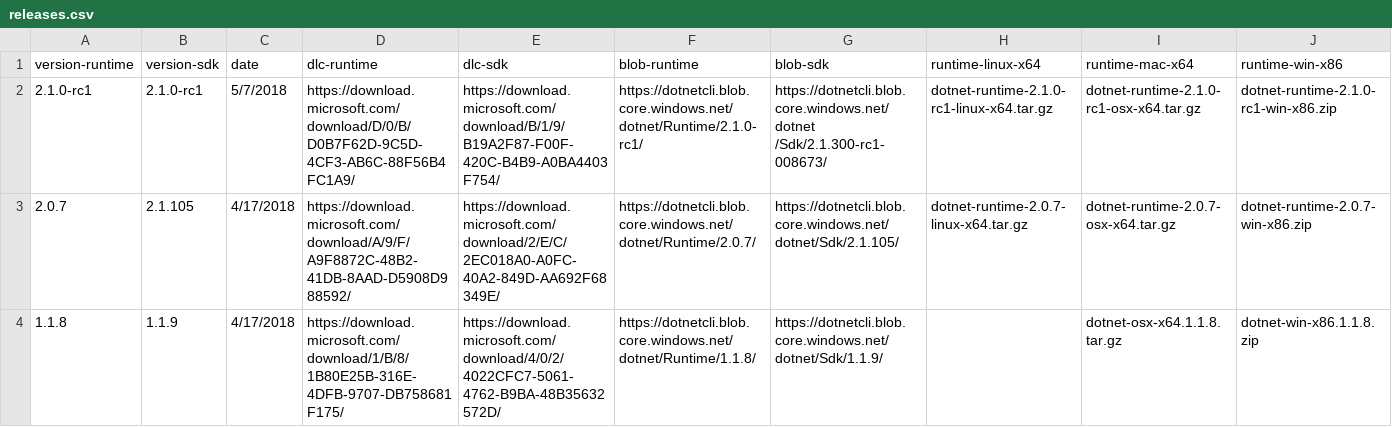
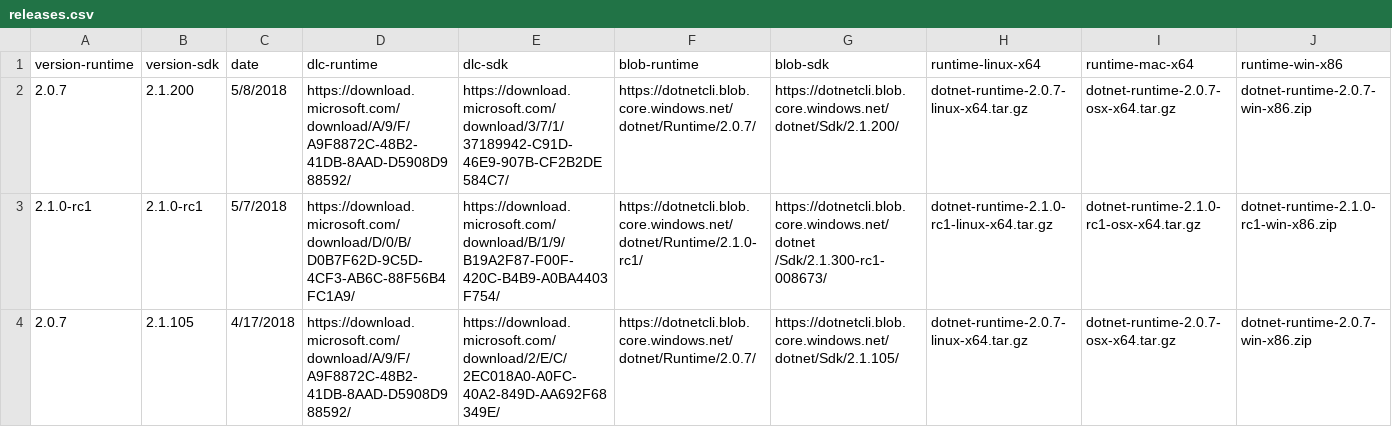
Before and after one commit to dotnet/core, a CSV file: release-notes/releases.csv, drawn as a sheet; only a part is shown; the shorter side is filled out with more unchanged rows; rows hold the shown columns only; the diff names each change by its address in the sheet, - before the commit and + after, or states it on an @@ line.

```diff
--- a/release-notes/releases.csv
+++ b/release-notes/releases.csv
+row 2: 2.0.7 | 2.1.200 | 5/8/2018 | https://download.microsoft.com/download/A/9/F/A9F8872C-48B2-41DB-8AAD-D5908D988592/ | https://download.microsoft.com/download/3/7/1/37189942-C91D-46E9-907B-CF2B2DE584C7/ | https://dotnetcli.blob.core.windows.net/dotnet/Runtime/2.0.7/ | https://dotnetcli.blob.core.windows.net/dotnet/Sdk/2.1.200/ | dotnet-runtime-2.0.7-linux-x64.tar.gz | dotnet-runtime-2.0.7-osx-x64.tar.gz | dotnet-runtime-2.0.7-win-x86.zip
```
Also changed, not shown: 3 other files.
